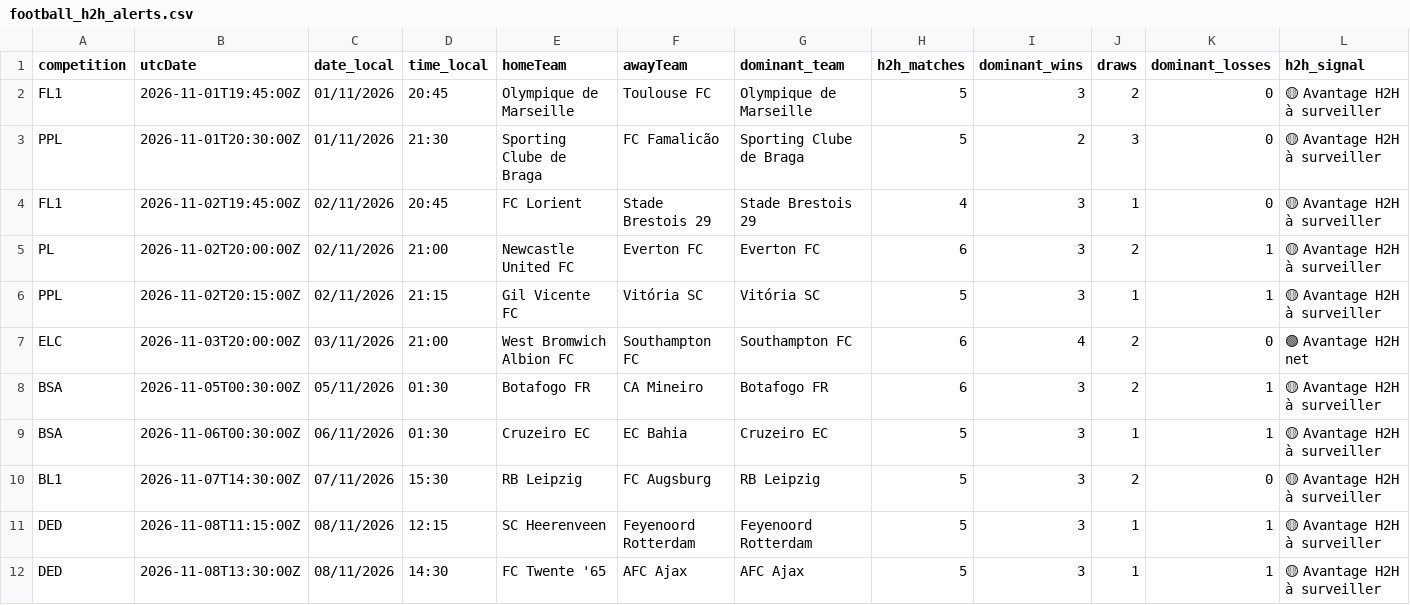
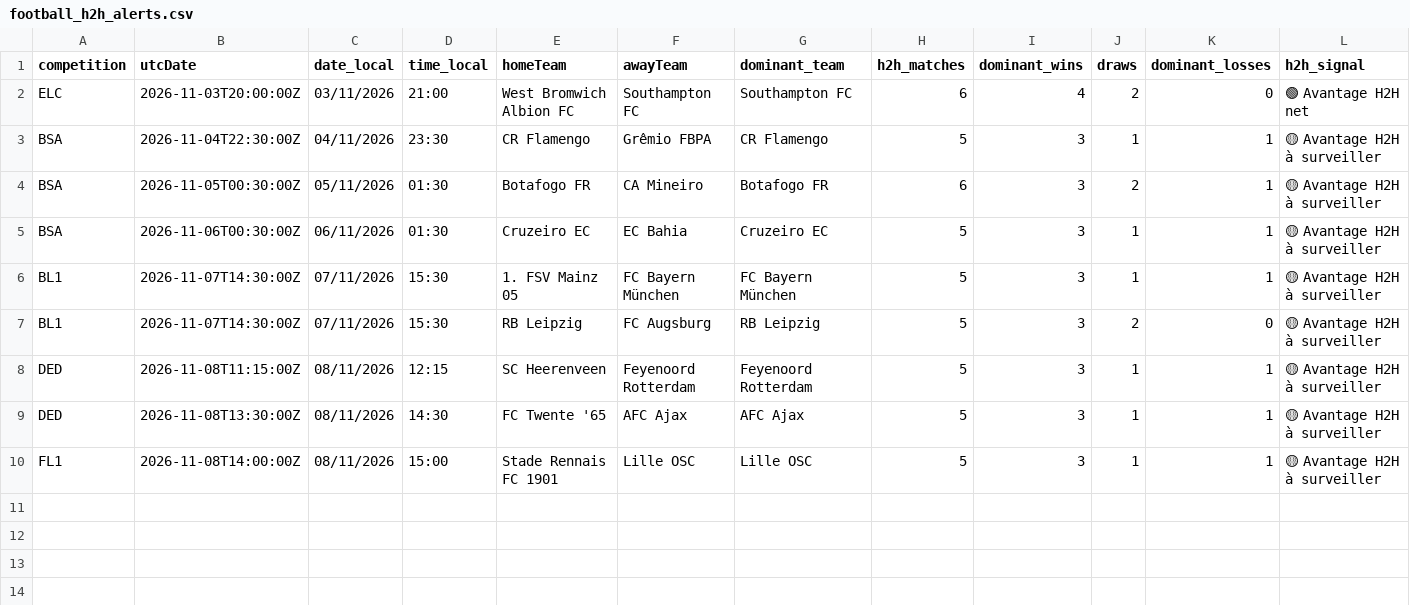
Before and after one commit to stanmyles/Footmob-alert, a CSV file: output/football_h2h_alerts.csv, drawn as a sheet; only a part is shown; the shorter side is filled out with more unchanged rows; removed rows and columns are numbered as before the commit, all else as after; rows hold the shown columns only; the diff names each change by its address in the sheet, - before the commit and + after, or states it on an @@ line.

```diff
--- a/output/football_h2h_alerts.csv
+++ b/output/football_h2h_alerts.csv
-row 2: FL1 | 2026-11-01T19:45:00Z | 01/11/2026 | 20:45 | Olympique de Marseille | Toulouse FC | Olympique de Marseille | 5 | 3 | 2 | 0 | 🟡 Avantage H2H à surveiller
-row 3: PPL | 2026-11-01T20:30:00Z | 01/11/2026 | 21:30 | Sporting Clube de Braga | FC Famalicão | Sporting Clube de Braga | 5 | 2 | 3 | 0 | 🟡 Avantage H2H à surveiller
-row 4: FL1 | 2026-11-02T19:45:00Z | 02/11/2026 | 20:45 | FC Lorient | Stade Brestois 29 | Stade Brestois 29 | 4 | 3 | 1 | 0 | 🟡 Avantage H2H à surveiller
-row 5: PL | 2026-11-02T20:00:00Z | 02/11/2026 | 21:00 | Newcastle United FC | Everton FC | Everton FC | 6 | 3 | 2 | 1 | 🟡 Avantage H2H à surveiller
-row 6: PPL | 2026-11-02T20:15:00Z | 02/11/2026 | 21:15 | Gil Vicente FC | Vitória SC | Vitória SC | 5 | 3 | 1 | 1 | 🟡 Avantage H2H à surveiller
+row 3: BSA | 2026-11-04T22:30:00Z | 04/11/2026 | 23:30 | CR Flamengo | Grêmio FBPA | CR Flamengo | 5 | 3 | 1 | 1 | 🟡 Avantage H2H à surveiller
+row 6: BL1 | 2026-11-07T14:30:00Z | 07/11/2026 | 15:30 | 1. FSV Mainz 05 | FC Bayern München | FC Bayern München | 5 | 3 | 1 | 1 | 🟡 Avantage H2H à surveiller
```
Also changed, not shown: 2 other files.
